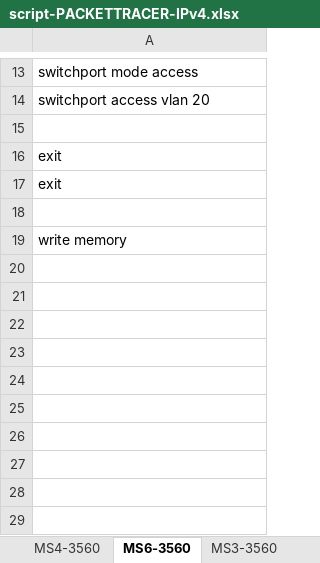
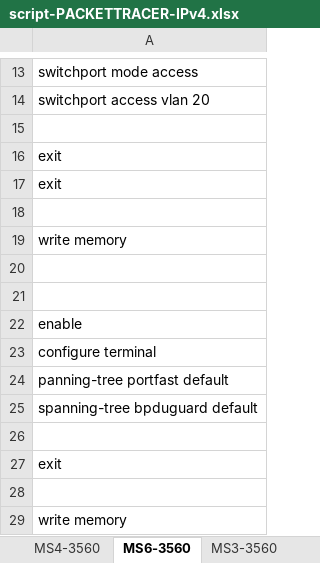
Before and after one commit to Advanced-Diploma-of-IT-Tel-Network-Eng/Assessments, an Excel workbook: 2026-T1/T1B2-ICTNWK612-Plan-manage-troubleshooting-advance/2-tasks/Network-PacketTracer/script-PACKETTRACER-IPv4.xlsx, sheet MS6-3560, drawn as a sheet; only a part is shown, gaps mark what is left out; values as stored, in another font and other column widths than the file's, no borders; the diff names each change by its address in the sheet, - before the commit and + after, or states it on an @@ line.

```diff
--- a/2026-T1/T1B2-ICTNWK612-Plan-manage-troubleshooting-advance/2-tasks/Network-PacketTracer/script-PACKETTRACER-IPv4.xlsx (sheet MS6-3560)
+++ b/2026-T1/T1B2-ICTNWK612-Plan-manage-troubleshooting-advance/2-tasks/Network-PacketTracer/script-PACKETTRACER-IPv4.xlsx (sheet MS6-3560)
+row 20: (empty)
+row 21: (empty)
+row 22: enable
+row 23: configure terminal
+row 24: panning-tree portfast default
+row 25: spanning-tree bpduguard default
+row 26: (empty)
+row 27: exit
+row 28: (empty)
+row 29: write memory
```
Also changed, not shown: sheet MS3-3560, sheet MS7-3560, sheet MS4-3560, sheet MS2-3560, sheet Firewall22, sheet CHECK-COMM, 3 other files.
